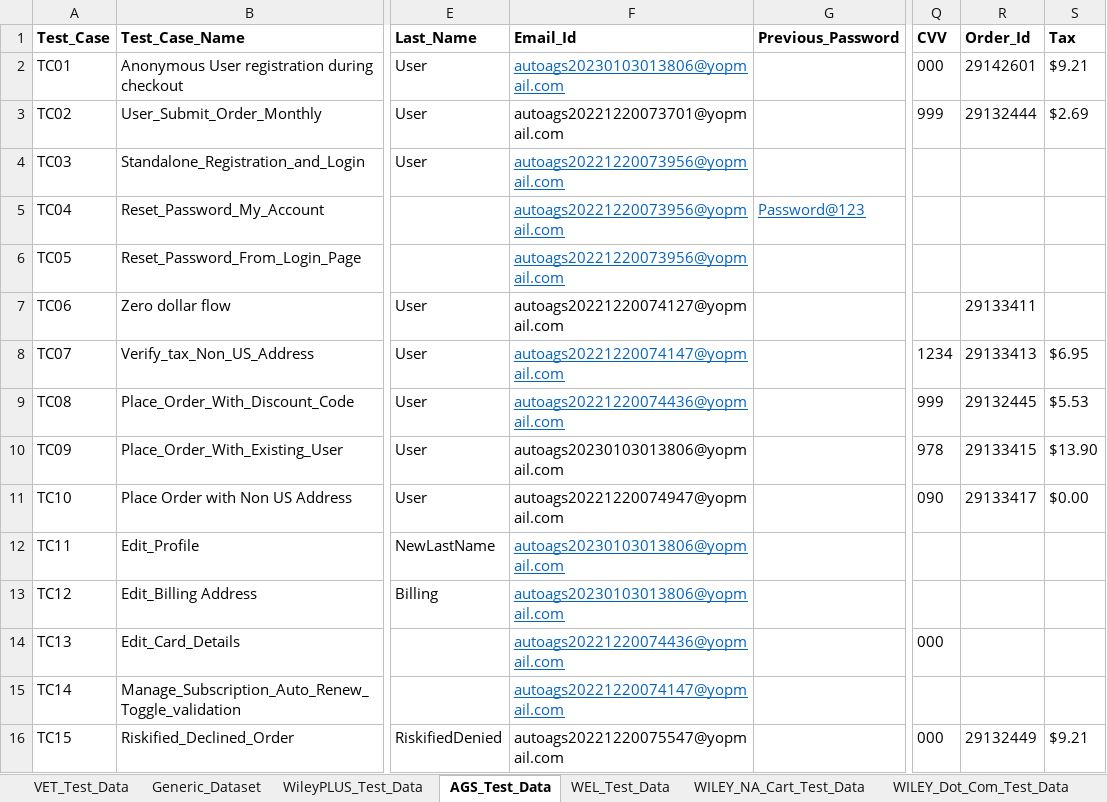
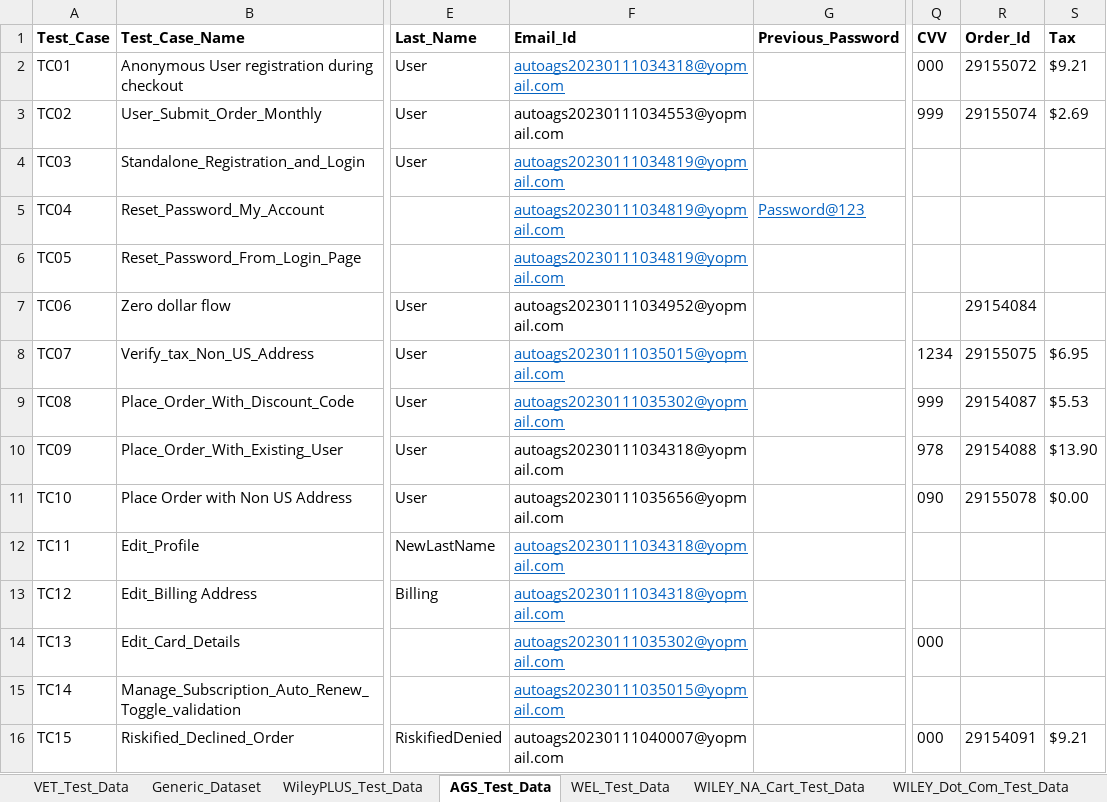
Before and after one commit to gsaha99/Ecommerce_QA, an Excel workbook: Test Data/Automation_Datasheet.xlsx, sheet AGS_Test_Data, drawn as a sheet; only a part is shown, gaps mark what is left out; values as stored, in another font and other column widths than the file's, no borders; the diff names each change by its address in the sheet, - before the commit and + after, or states it on an @@ line.

```diff
--- a/Test Data/Automation_Datasheet.xlsx (sheet AGS_Test_Data)
+++ b/Test Data/Automation_Datasheet.xlsx (sheet AGS_Test_Data)
-F2 (Email_Id): autoags20230103013806@yopmail.com
+F2 (Email_Id): autoags20230111034318@yopmail.com
-R2 (Order_Id): 29142601
+R2 (Order_Id): 29155072
-F3 (Email_Id): autoags20221220073701@yopmail.com
+F3 (Email_Id): autoags20230111034553@yopmail.com
-R3 (Order_Id): 29132444
+R3 (Order_Id): 29155074
-F4:F6 (Email_Id): autoags20221220073956@yopmail.com
+F4:F6 (Email_Id): autoags20230111034819@yopmail.com
-F7 (Email_Id): autoags20221220074127@yopmail.com
+F7 (Email_Id): autoags20230111034952@yopmail.com
-R7 (Order_Id): 29133411
+R7 (Order_Id): 29154084
-F8 (Email_Id): autoags20221220074147@yopmail.com
+F8 (Email_Id): autoags20230111035015@yopmail.com
-R8 (Order_Id): 29133413
+R8 (Order_Id): 29155075
-F9 (Email_Id): autoags20221220074436@yopmail.com
+F9 (Email_Id): autoags20230111035302@yopmail.com
-R9 (Order_Id): 29132445
+R9 (Order_Id): 29154087
-F10 (Email_Id): autoags20230103013806@yopmail.com
+F10 (Email_Id): autoags20230111034318@yopmail.com
-R10 (Order_Id): 29133415
+R10 (Order_Id): 29154088
-F11 (Email_Id): autoags20221220074947@yopmail.com
+F11 (Email_Id): autoags20230111035656@yopmail.com
-R11 (Order_Id): 29133417
+R11 (Order_Id): 29155078
-F12:F13 (Email_Id): autoags20230103013806@yopmail.com
+F12:F13 (Email_Id): autoags20230111034318@yopmail.com
-F14 (Email_Id): autoags20221220074436@yopmail.com
+F14 (Email_Id): autoags20230111035302@yopmail.com
-F15 (Email_Id): autoags20221220074147@yopmail.com
+F15 (Email_Id): autoags20230111035015@yopmail.com
-F16 (Email_Id): autoags20221220075547@yopmail.com
+F16 (Email_Id): autoags20230111040007@yopmail.com
-R16 (Order_Id): 29132449
+R16 (Order_Id): 29154091
```
Also changed, not shown: sheet VET_Test_Data, 32 other files.
